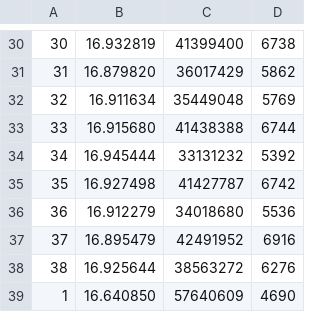
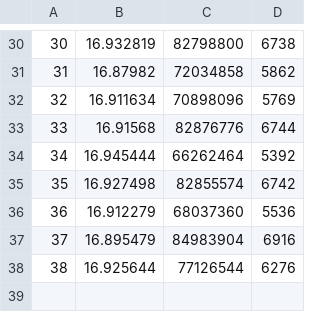
Before and after one commit to Mr-Wilhelm/OpenGL-Culling-Algorithms, a CSV file: COMP303Artefact/Env_1_ZCulling_Averages.csv, drawn as a sheet; only a part is shown, gaps mark what is left out; the diff covers the shown part only.

```diff
--- a/COMP303Artefact/Env_1_ZCulling_Averages.csv
+++ b/COMP303Artefact/Env_1_ZCulling_Averages.csv
@@ -30,10 +30,9 @@
-30 ,16.932819 ,41399400 ,6738
-31 ,16.879820 ,36017429 ,5862
-32 ,16.911634 ,35449048 ,5769
-33 ,16.915680 ,41438388 ,6744
-34 ,16.945444 ,33131232 ,5392
-35 ,16.927498 ,41427787 ,6742
-36 ,16.912279 ,34018680 ,5536
-37 ,16.895479 ,42491952 ,6916
-38 ,16.925644 ,38563272 ,6276
-1 ,16.640850 ,57640609 ,4690
+30,16.932819,82798800,6738
+31,16.87982,72034858,5862
+32,16.911634,70898096,5769
+33,16.91568,82876776,6744
+34,16.945444,66262464,5392
+35,16.927498,82855574,6742
+36,16.912279,68037360,5536
+37,16.895479,84983904,6916
+38,16.925644,77126544,6276
```
Also changed, not shown: 4 added rows, 4 removed rows and 25 edited cells elsewhere in this file.
